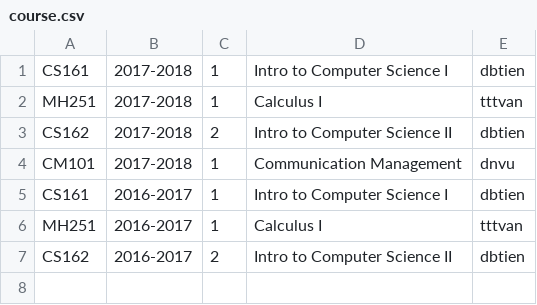
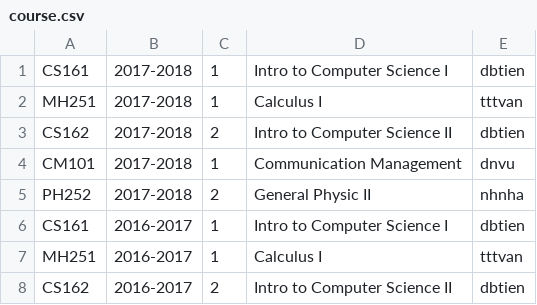
Before and after one commit to yogathanh99/Final_Projects, a CSV file: course.csv, drawn as a sheet; the diff names each change by its address in the sheet, - before the commit and + after, or states it on an @@ line.

```diff
--- a/course.csv
+++ b/course.csv
+row 5: PH252 | 2017-2018 | 2 | General Physic II | nhnha
```
Also changed, not shown: lecturer.csv, score.csv, 2 other files.
